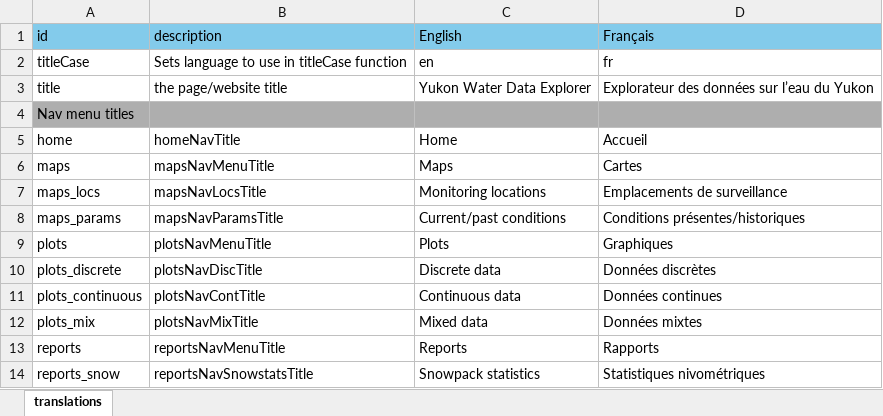
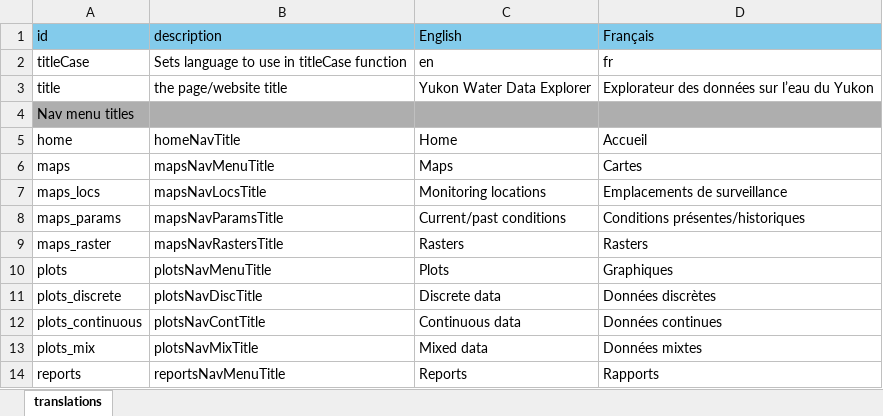
Before and after one commit to YukonWRB/YGwater, an Excel workbook: inst/apps/YGwater/translations.xlsx, sheet translations, drawn as a sheet; only a part is shown; the shorter side is filled out with more unchanged rows; values as stored, in another font and other column widths than the file's, no borders; the diff names each change by its address in the sheet, - before the commit and + after, or states it on an @@ line.

```diff
--- a/inst/apps/YGwater/translations.xlsx (sheet translations)
+++ b/inst/apps/YGwater/translations.xlsx (sheet translations)
+row 9: maps_raster | mapsNavRastersTitle | Rasters | Rasters
```
Also changed, not shown: 1 other file.
